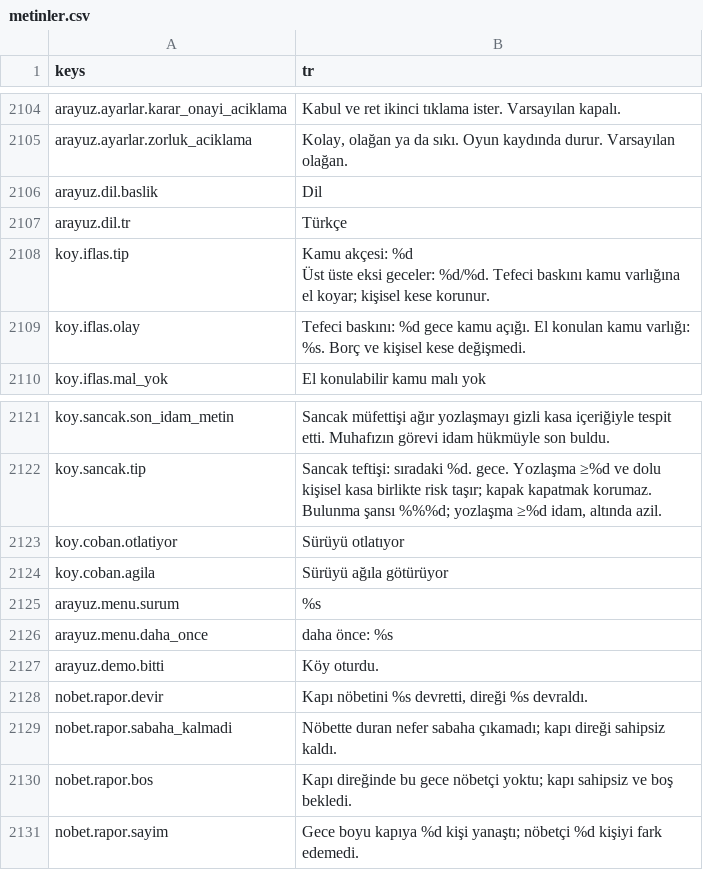
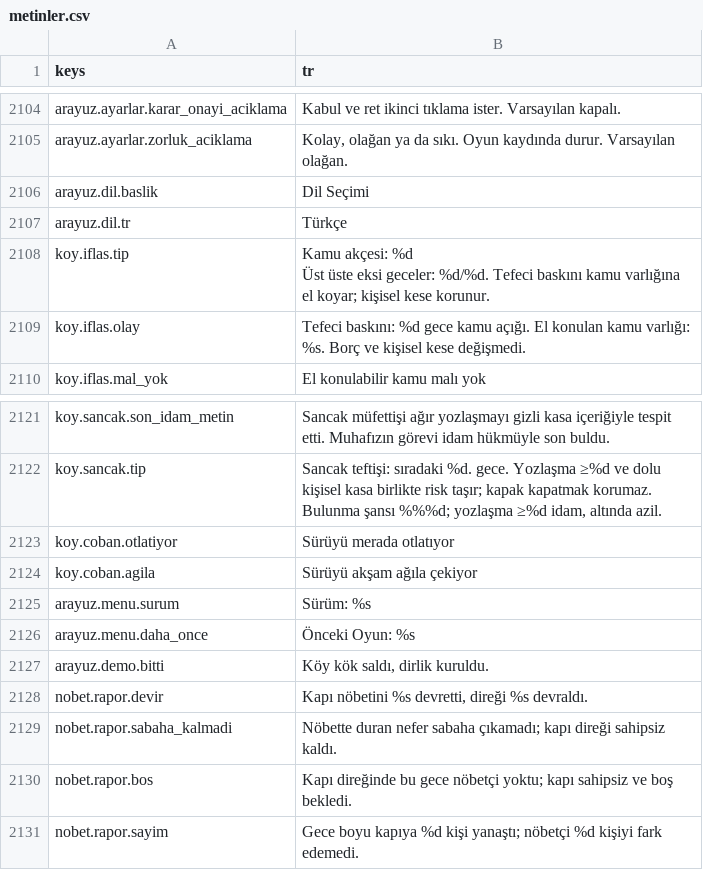
Before and after one commit to berk103458/GameDevoloper, a CSV file: data/metin/metinler.csv, drawn as a sheet; only a part is shown, gaps mark what is left out; the diff covers the shown part only.

```diff
--- a/data/metin/metinler.csv
+++ b/data/metin/metinler.csv
@@ -2107,3 +2107,3 @@ arayuz.ayarlar.karar_onayi_aciklama,Kabul ve ret ikinci tıklama ister. Varsayı
 arayuz.ayarlar.zorluk_aciklama,"Kolay, olağan ya da sıkı. Oyun kaydında durur. Varsayılan olağan."
-arayuz.dil.baslik,Dil
+arayuz.dil.baslik,Dil Seçimi
 arayuz.dil.tr,Türkçe
@@ -2133,7 +2133,7 @@ koy.sancak.son_idam_metin,Sancak müfettişi ağır yozlaşmayı gizli kasa içe
 koy.sancak.tip,"Sancak teftişi: sıradaki %d. gece. Yozlaşma ≥%d ve dolu kişisel kasa birlikte risk taşır; kapak kapatmak korumaz. Bulunma şansı %%%d; yozlaşma ≥%d idam, altında azil."
-koy.coban.otlatiyor,Sürüyü otlatıyor
-koy.coban.agila,Sürüyü ağıla götürüyor
-arayuz.menu.surum,%s
-arayuz.menu.daha_once,daha önce: %s
-arayuz.demo.bitti,Köy oturdu.
+koy.coban.otlatiyor,Sürüyü merada otlatıyor
+koy.coban.agila,Sürüyü akşam ağıla çekiyor
+arayuz.menu.surum,Sürüm: %s
+arayuz.menu.daha_once,Önceki Oyun: %s
+arayuz.demo.bitti,"Köy kök saldı, dirlik kuruldu."
 nobet.rapor.devir,"Kapı nöbetini %s devretti, direği %s devraldı."
```
Also changed, not shown: 27 edited cells elsewhere in this file, docs/YER_TUTUCU_METINLER.csv, 1 other file.
